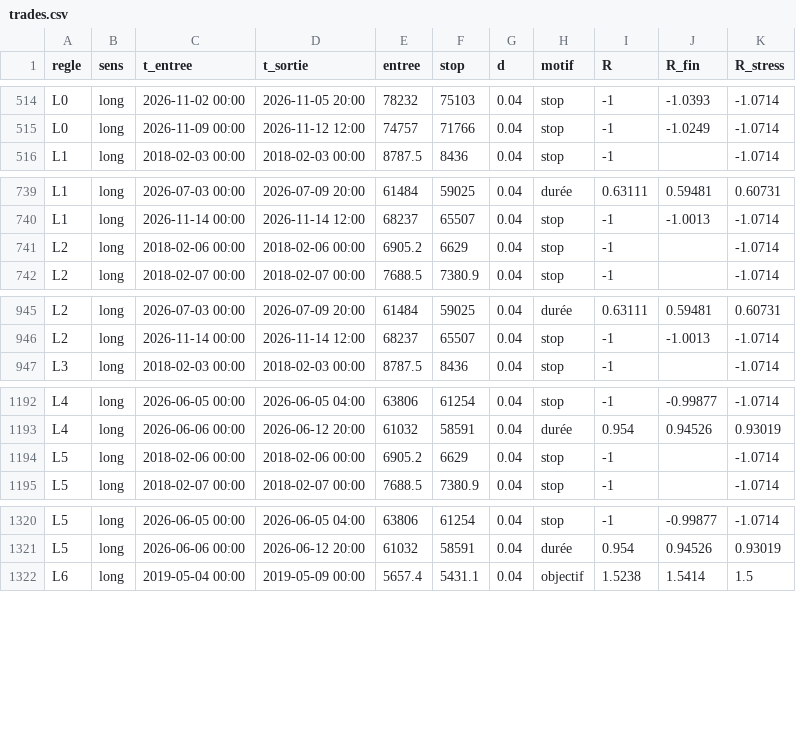
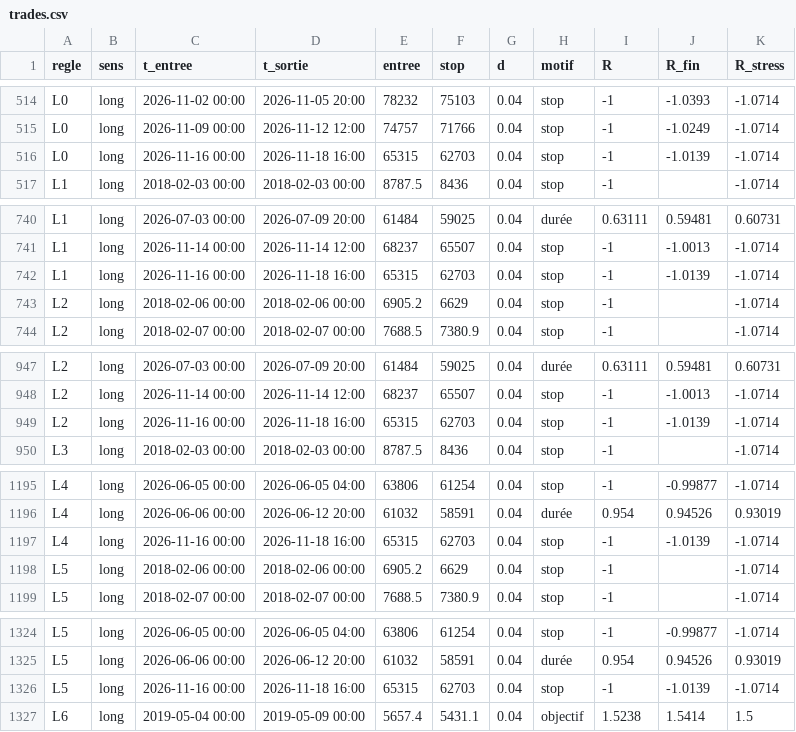
Before and after one commit to valentexi/btc-data, a CSV file: rapport/trades.csv, drawn as a sheet; only a part is shown, gaps mark what is left out; the diff names each change by its address in the sheet, - before the commit and + after, or states it on an @@ line.

```diff
--- a/rapport/trades.csv
+++ b/rapport/trades.csv
+row 516: L0 | long | 2026-11-16 00:00 | 2026-11-18 16:00 | 65315 | 62703 | 0.04 | stop | -1 | -1.0139 | -1.0714
+row 742: L1 | long | 2026-11-16 00:00 | 2026-11-18 16:00 | 65315 | 62703 | 0.04 | stop | -1 | -1.0139 | -1.0714
+row 949: L2 | long | 2026-11-16 00:00 | 2026-11-18 16:00 | 65315 | 62703 | 0.04 | stop | -1 | -1.0139 | -1.0714
+row 1197: L4 | long | 2026-11-16 00:00 | 2026-11-18 16:00 | 65315 | 62703 | 0.04 | stop | -1 | -1.0139 | -1.0714
+row 1326: L5 | long | 2026-11-16 00:00 | 2026-11-18 16:00 | 65315 | 62703 | 0.04 | stop | -1 | -1.0139 | -1.0714
```
Also changed, not shown: data/derives_instantane.csv, data/financement_kraken_h.csv, 8 other files.
